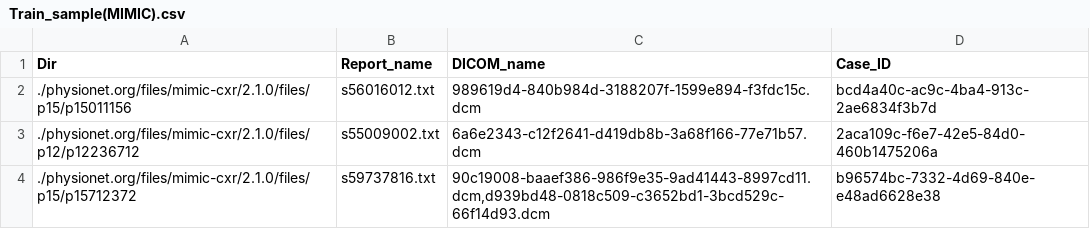
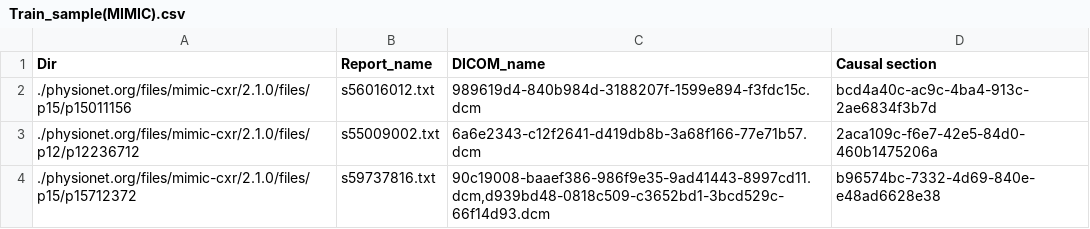
Before and after one commit to hidden-rad/Task1, a CSV file: Train/Train_sample(MIMIC).csv, drawn as a sheet; only a part is shown.

Commit message:
Add files via upload

```diff
--- a/Train/Train_sample(MIMIC).csv
+++ b/Train/Train_sample(MIMIC).csv
@@ -1,2 +1,2 @@
-Dir,Report_name,DICOM_name,Case_ID
+Dir,Report_name,DICOM_name,Causal section
 ./physionet.org/files/mimic-cxr/2.1.0/files/p15/p15011156,s56016012.txt,989619d4-840b984d-3188207f-1599e894-f3fdc15c.dcm,bcd4a40c-ac9c-4ba4-913c-2ae6834f3b7d
```
